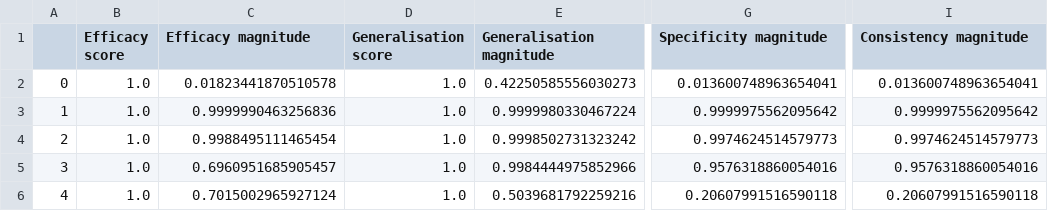
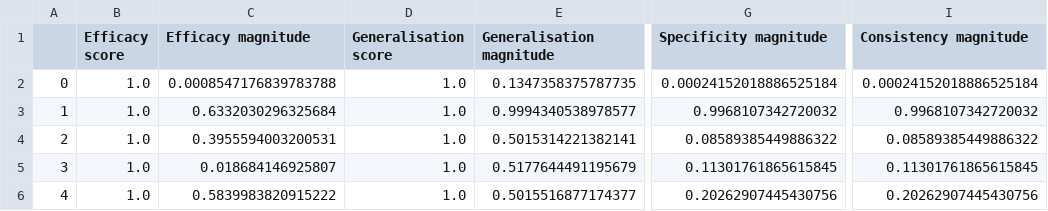
Before and after one commit to mwmlo/gradient_causal_knowledge, a CSV file: results/counterfact/evaluation.csv, drawn as a sheet; only a part is shown, gaps mark what is left out; the diff names each change by its address in the sheet, - before the commit and + after, or states it on an @@ line.

```diff
--- a/results/counterfact/evaluation.csv
+++ b/results/counterfact/evaluation.csv
-C2 (Efficacy magnitude): 0.01823441870510578
+C2 (Efficacy magnitude): 0.0008547176839783788
-E2 (Generalisation magnitude): 0.42250585556030273
+E2 (Generalisation magnitude): 0.1347358375787735
-G2 (Specificity magnitude): 0.013600748963654041
+G2 (Specificity magnitude): 0.00024152018886525184
-I2 (Consistency magnitude): 0.013600748963654041
+I2 (Consistency magnitude): 0.00024152018886525184
-C3 (Efficacy magnitude): 0.9999990463256836
+C3 (Efficacy magnitude): 0.6332030296325684
-E3 (Generalisation magnitude): 0.9999980330467224
+E3 (Generalisation magnitude): 0.9994340538978577
-G3 (Specificity magnitude): 0.9999975562095642
+G3 (Specificity magnitude): 0.9968107342720032
-I3 (Consistency magnitude): 0.9999975562095642
+I3 (Consistency magnitude): 0.9968107342720032
-C4 (Efficacy magnitude): 0.9988495111465454
+C4 (Efficacy magnitude): 0.3955594003200531
-E4 (Generalisation magnitude): 0.9998502731323242
+E4 (Generalisation magnitude): 0.5015314221382141
-G4 (Specificity magnitude): 0.9974624514579773
+G4 (Specificity magnitude): 0.08589385449886322
-I4 (Consistency magnitude): 0.9974624514579773
+I4 (Consistency magnitude): 0.08589385449886322
-C5 (Efficacy magnitude): 0.6960951685905457
+C5 (Efficacy magnitude): 0.018684146925807
-E5 (Generalisation magnitude): 0.9984444975852966
+E5 (Generalisation magnitude): 0.5177644491195679
-G5 (Specificity magnitude): 0.9576318860054016
+G5 (Specificity magnitude): 0.11301761865615845
-I5 (Consistency magnitude): 0.9576318860054016
+I5 (Consistency magnitude): 0.11301761865615845
-C6 (Efficacy magnitude): 0.7015002965927124
+C6 (Efficacy magnitude): 0.5839983820915222
-E6 (Generalisation magnitude): 0.5039681792259216
+E6 (Generalisation magnitude): 0.5015516877174377
-G6 (Specificity magnitude): 0.20607991516590118
+G6 (Specificity magnitude): 0.20262907445430756
-I6 (Consistency magnitude): 0.20607991516590118
+I6 (Consistency magnitude): 0.20262907445430756
```
Also changed, not shown: 2 other files.
